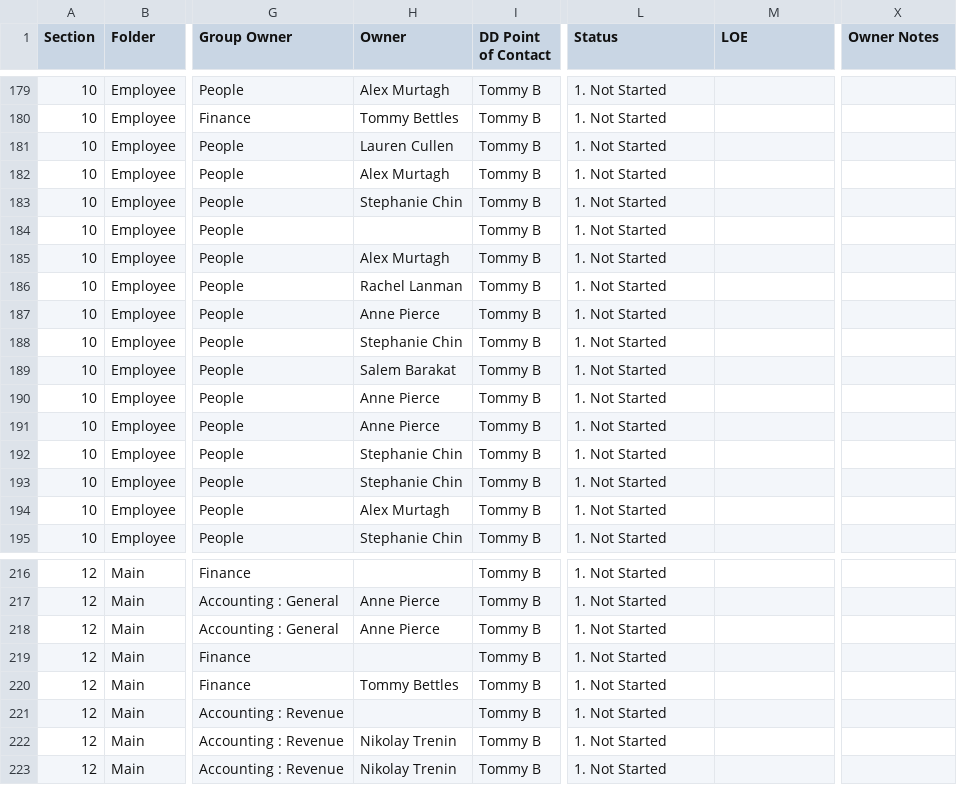
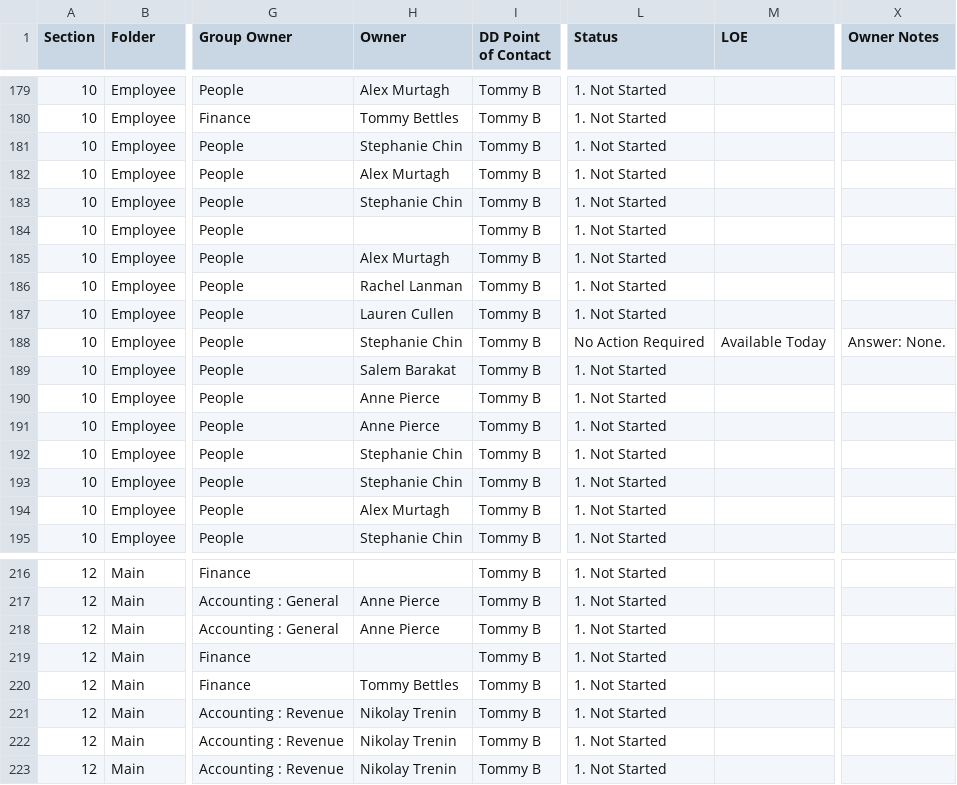
Before and after one commit to tbettles-code/integra-dd-data, a CSV file: data/internal_full.csv, drawn as a sheet; only a part is shown, gaps mark what is left out; the diff covers the shown part only; the diff names each change by its address in the sheet, - before the commit and + after, or states it on an @@ line.

```diff
--- a/data/internal_full.csv
+++ b/data/internal_full.csv
-H181 (Owner): Lauren Cullen
+H181 (Owner): Stephanie Chin
-H187 (Owner): Anne Pierce
+H187 (Owner): Lauren Cullen
-L188 (Status): 1. Not Started
+L188 (Status): No Action Required
-M188 (LOE): (empty)
+M188 (LOE): Available Today
-X188 (Owner Notes): (empty)
+X188 (Owner Notes): Answer: None.
-H221 (Owner): (empty)
+H221 (Owner): Nikolay Trenin
```
Also changed, not shown: 25 edited cells elsewhere in this file.
